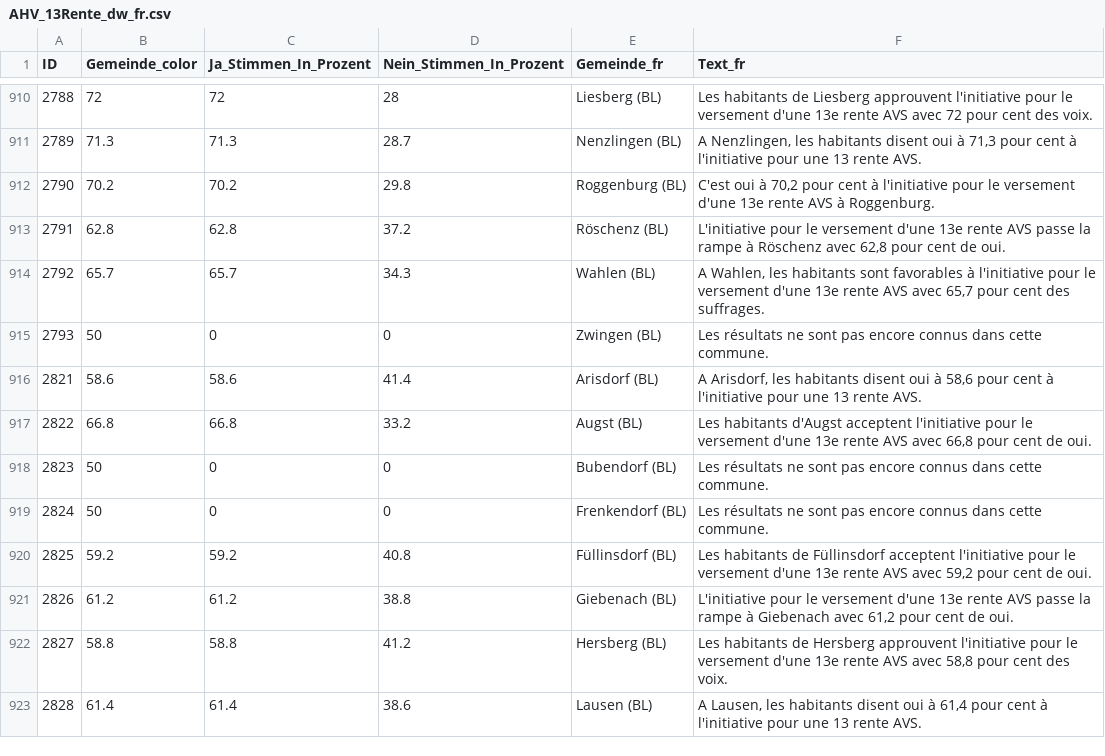
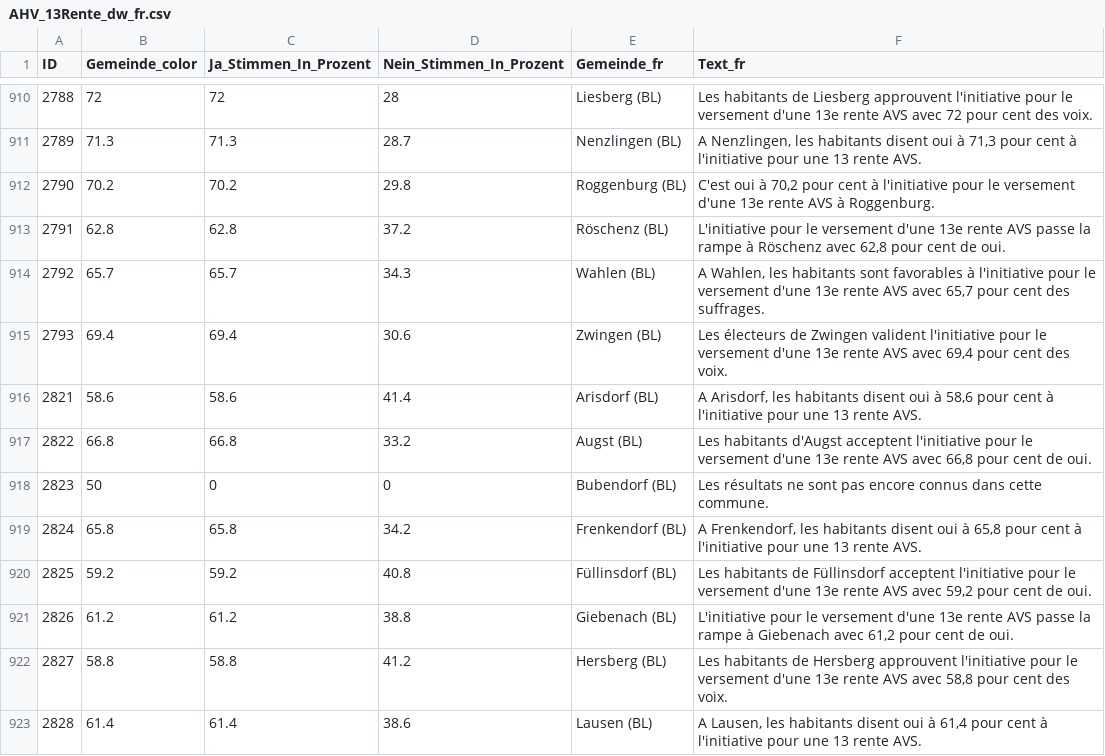
Before and after one commit to awp-finanznachrichten/lena_maerz2024, a CSV file: Output_Switzerland/AHV_13Rente_dw_fr.csv, drawn as a sheet; only a part is shown, gaps mark what is left out; the diff covers the shown part only.

```diff
--- a/Output_Switzerland/AHV_13Rente_dw_fr.csv
+++ b/Output_Switzerland/AHV_13Rente_dw_fr.csv
@@ -914,3 +914,3 @@
 2792,65.7,65.7,34.3,"Wahlen (BL)","A Wahlen, les habitants sont favorables à l'initiative pour le versement d'une 13e rente AVS avec 65,7 pour cent des suffrages."
-2793,50,0,0,"Zwingen (BL)","Les résultats ne sont pas encore connus dans cette commune."
+2793,69.4,69.4,30.6,"Zwingen (BL)","Les électeurs de Zwingen valident l'initiative pour le versement d'une 13e rente AVS avec 69,4 pour cent des voix."
 2821,58.6,58.6,41.4,"Arisdorf (BL)","A Arisdorf, les habitants disent oui à 58,6 pour cent à l'initiative pour une 13 rente AVS."
@@ -918,3 +918,3 @@
 2823,50,0,0,"Bubendorf (BL)","Les résultats ne sont pas encore connus dans cette commune."
-2824,50,0,0,"Frenkendorf (BL)","Les résultats ne sont pas encore connus dans cette commune."
+2824,65.8,65.8,34.2,"Frenkendorf (BL)","A Frenkendorf, les habitants disent oui à 65,8 pour cent à l'initiative pour une 13 rente AVS."
 2825,59.2,59.2,40.8,"Füllinsdorf (BL)","Les habitants de Füllinsdorf acceptent l'initiative pour le versement d'une 13e rente AVS avec 59,2 pour cent de oui."
```
Also changed, not shown: 80 edited cells elsewhere in this file, Output_Switzerland/AHV_13Rente_dw_de.csv, Output_Switzerland/AHV_13Rente_dw_it.csv, 39 other files.
